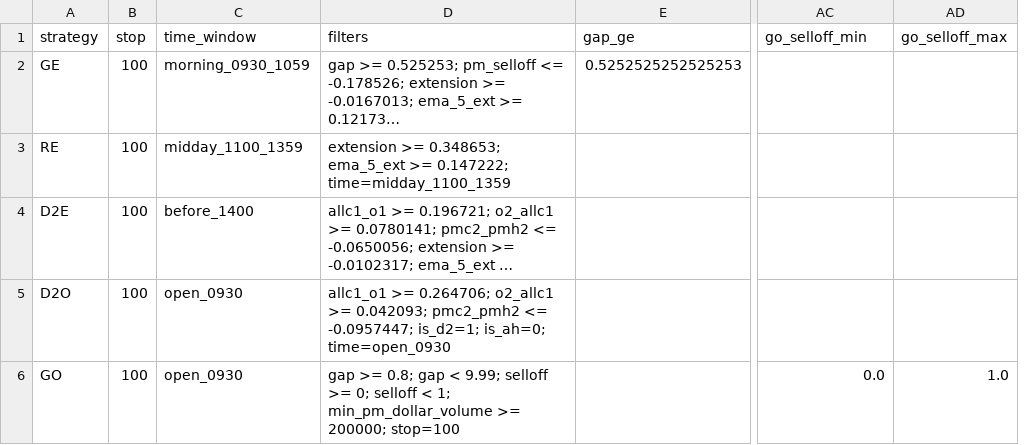
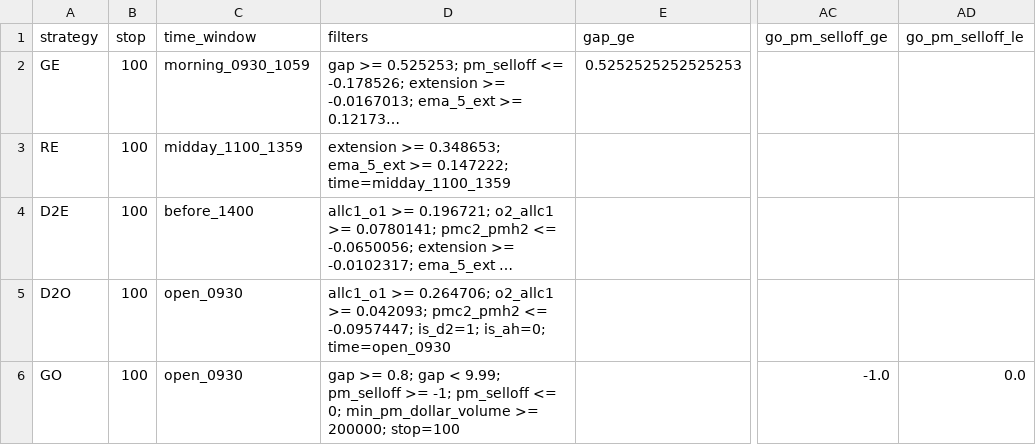
Before and after one commit to dbeu/sc-signals, a CSV file: config/selected_params.csv, drawn as a sheet; only a part is shown, gaps mark what is left out; long unchanged cells end in …; removed rows and columns are numbered as before the commit, all else as after; the diff names each change by its address in the sheet, - before the commit and + after, or states it on an @@ line.

Commit message:
Use signed pm selloff consistently

```diff
--- a/config/selected_params.csv
+++ b/config/selected_params.csv
+column AC (go_pm_selloff_ge), row 6: -1.0
-column AD (go_selloff_max), row 6: 1.0
-AD1: go_selloff_min
+AD1: go_pm_selloff_le
-D6 (filters): …< 9.99; selloff >= 0; selloff < 1; min_pm_dollar_volume >=…
+D6 (filters): …< 9.99; pm_selloff >= -1; pm_selloff <= 0; min_pm_dollar_volume >=…
```
Also changed, not shown: 3 other files.
